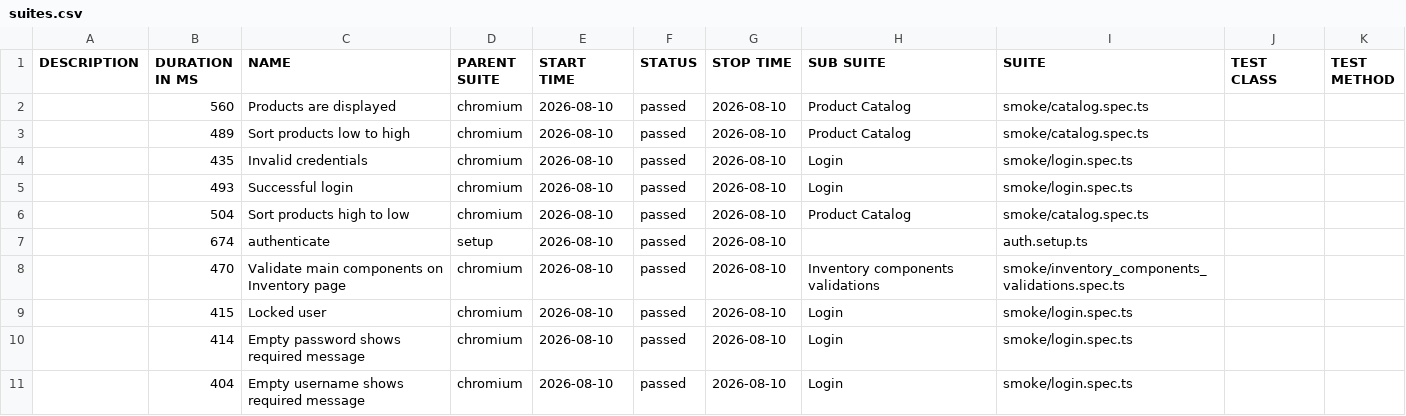
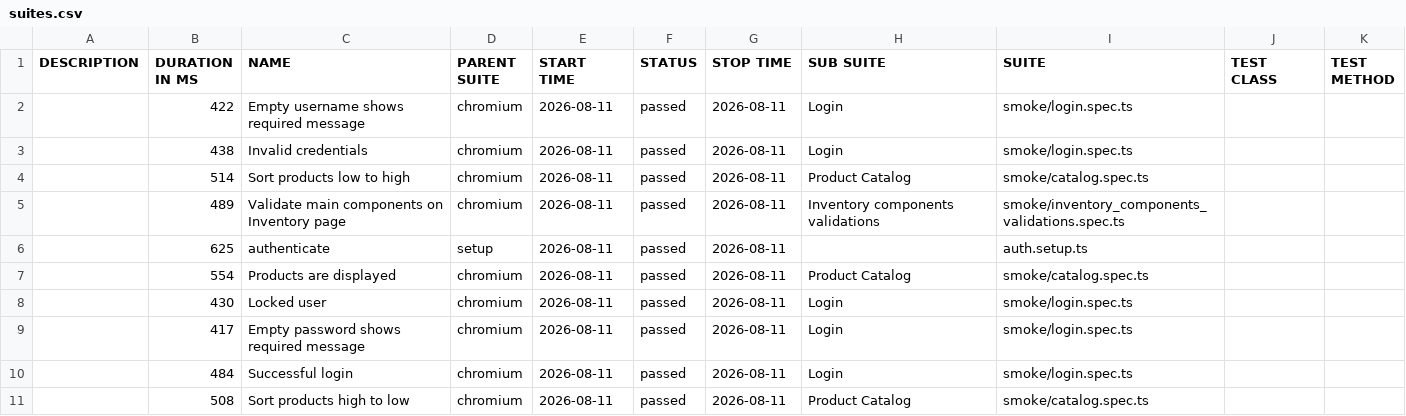
Before and after one commit to dtoseva/test-automation-framework, a CSV file: data/suites.csv, drawn as a sheet.

```diff
--- a/data/suites.csv
+++ b/data/suites.csv
@@ -1,11 +1,11 @@
 "DESCRIPTION","DURATION IN MS","NAME","PARENT SUITE","START TIME","STATUS","STOP TIME","SUB SUITE","SUITE","TEST CLASS","TEST METHOD"
-"","560","Products are displayed","chromium","2026-08-10","passed","2026-08-10","Product Catalog","smoke/catalog.spec.ts","",""
-"","489","Sort products low to high","chromium","2026-08-10","passed","2026-08-10","Product Catalog","smoke/catalog.spec.ts","",""
-"","435","Invalid credentials","chromium","2026-08-10","passed","2026-08-10","Login","smoke/login.spec.ts","",""
-"","493","Successful login","chromium","2026-08-10","passed","2026-08-10","Login","smoke/login.spec.ts","",""
-"","504","Sort products high to low","chromium","2026-08-10","passed","2026-08-10","Product Catalog","smoke/catalog.spec.ts","",""
-"","674","authenticate","setup","2026-08-10","passed","2026-08-10","","auth.setup.ts","",""
-"","470","Validate main components on Inventory page","chromium","2026-08-10","passed","2026-08-10","Inventory components validations","smoke/inventory_components_validations.spec.ts","",""
-"","415","Locked user","chromium","2026-08-10","passed","2026-08-10","Login","smoke/login.spec.ts","",""
-"","414","Empty password shows required message","chromium","2026-08-10","passed","2026-08-10","Login","smoke/login.spec.ts","",""
-"","404","Empty username shows required message","chromium","2026-08-10","passed","2026-08-10","Login","smoke/login.spec.ts","",""
+"","422","Empty username shows required message","chromium","2026-08-11","passed","2026-08-11","Login","smoke/login.spec.ts","",""
+"","438","Invalid credentials","chromium","2026-08-11","passed","2026-08-11","Login","smoke/login.spec.ts","",""
+"","514","Sort products low to high","chromium","2026-08-11","passed","2026-08-11","Product Catalog","smoke/catalog.spec.ts","",""
+"","489","Validate main components on Inventory page","chromium","2026-08-11","passed","2026-08-11","Inventory components validations","smoke/inventory_components_validations.spec.ts","",""
+"","625","authenticate","setup","2026-08-11","passed","2026-08-11","","auth.setup.ts","",""
+"","554","Products are displayed","chromium","2026-08-11","passed","2026-08-11","Product Catalog","smoke/catalog.spec.ts","",""
+"","430","Locked user","chromium","2026-08-11","passed","2026-08-11","Login","smoke/login.spec.ts","",""
+"","417","Empty password shows required message","chromium","2026-08-11","passed","2026-08-11","Login","smoke/login.spec.ts","",""
+"","484","Successful login","chromium","2026-08-11","passed","2026-08-11","Login","smoke/login.spec.ts","",""
+"","508","Sort products high to low","chromium","2026-08-11","passed","2026-08-11","Product Catalog","smoke/catalog.spec.ts","",""
```
Also changed, not shown: 40 other files.
